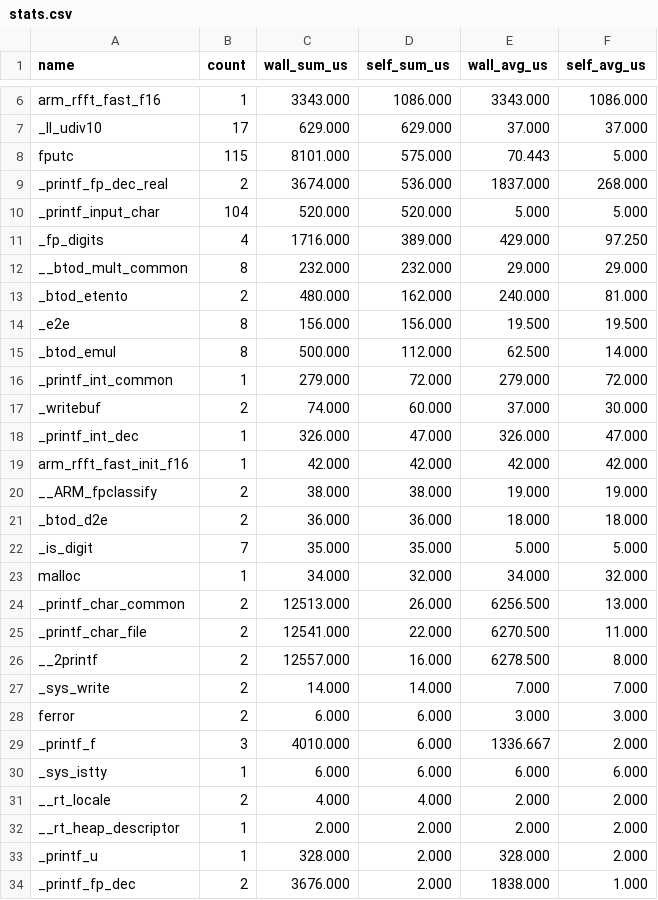
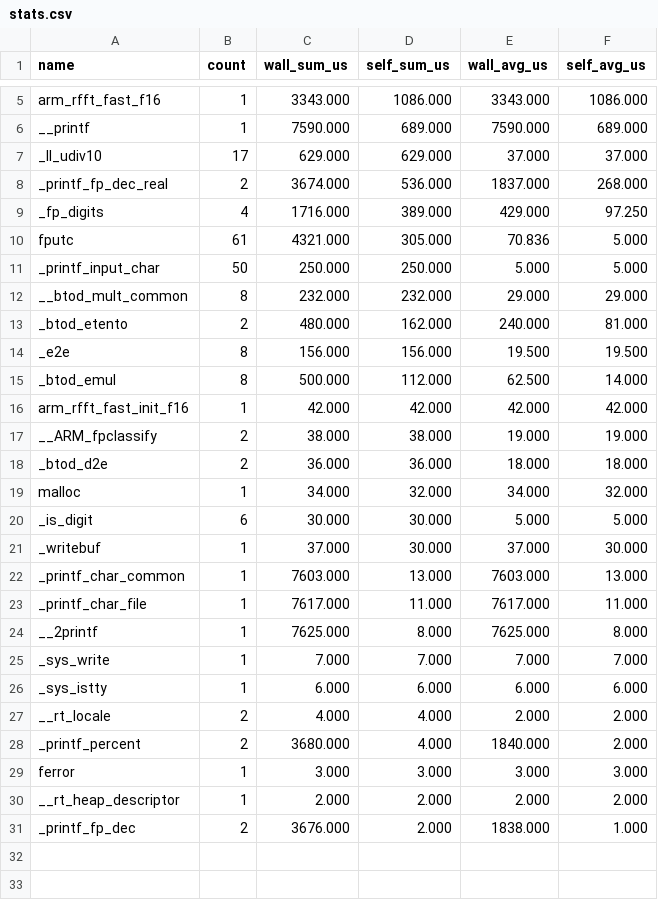
Before and after one commit to FabKlein/FVPInstTracePlugin, a CSV file: examples/rfft512_f16/stats.csv, drawn as a sheet; only a part is shown, gaps mark what is left out; the diff covers the shown part only.

```diff
--- a/examples/rfft512_f16/stats.csv
+++ b/examples/rfft512_f16/stats.csv
@@ -6,7 +5,8 @@ name,count,wall_sum_us,self_sum_us,wall_avg_us,self_avg_us
 "arm_rfft_fast_f16",1,3343.000,1086.000,3343.000,1086.000
+"__printf",1,7590.000,689.000,7590.000,689.000
 "_ll_udiv10",17,629.000,629.000,37.000,37.000
-"fputc",115,8101.000,575.000,70.443,5.000
 "_printf_fp_dec_real",2,3674.000,536.000,1837.000,268.000
-"_printf_input_char",104,520.000,520.000,5.000,5.000
 "_fp_digits",4,1716.000,389.000,429.000,97.250
+"fputc",61,4321.000,305.000,70.836,5.000
+"_printf_input_char",50,250.000,250.000,5.000,5.000
 "__btod_mult_common",8,232.000,232.000,29.000,29.000
@@ -15,5 +15,2 @@ name,count,wall_sum_us,self_sum_us,wall_avg_us,self_avg_us
 "_btod_emul",8,500.000,112.000,62.500,14.000
-"_printf_int_common",1,279.000,72.000,279.000,72.000
-"_writebuf",2,74.000,60.000,37.000,30.000
-"_printf_int_dec",1,326.000,47.000,326.000,47.000
 "arm_rfft_fast_init_f16",1,42.000,42.000,42.000,42.000
@@ -21,14 +18,14 @@ name,count,wall_sum_us,self_sum_us,wall_avg_us,self_avg_us
 "_btod_d2e",2,36.000,36.000,18.000,18.000
-"_is_digit",7,35.000,35.000,5.000,5.000
 "malloc",1,34.000,32.000,34.000,32.000
-"_printf_char_common",2,12513.000,26.000,6256.500,13.000
-"_printf_char_file",2,12541.000,22.000,6270.500,11.000
-"__2printf",2,12557.000,16.000,6278.500,8.000
-"_sys_write",2,14.000,14.000,7.000,7.000
-"ferror",2,6.000,6.000,3.000,3.000
-"_printf_f",3,4010.000,6.000,1336.667,2.000
+"_is_digit",6,30.000,30.000,5.000,5.000
+"_writebuf",1,37.000,30.000,37.000,30.000
+"_printf_char_common",1,7603.000,13.000,7603.000,13.000
+"_printf_char_file",1,7617.000,11.000,7617.000,11.000
+"__2printf",1,7625.000,8.000,7625.000,8.000
+"_sys_write",1,7.000,7.000,7.000,7.000
 "_sys_istty",1,6.000,6.000,6.000,6.000
 "__rt_locale",2,4.000,4.000,2.000,2.000
+"_printf_percent",2,3680.000,4.000,1840.000,2.000
+"ferror",1,3.000,3.000,3.000,3.000
 "__rt_heap_descriptor",1,2.000,2.000,2.000,2.000
-"_printf_u",1,328.000,2.000,328.000,2.000
 "_printf_fp_dec",2,3676.000,2.000,1838.000,1.000
```
Also changed, not shown: 1 added row, 2 removed rows and 4 edited cells elsewhere in this file, 3 other files.
